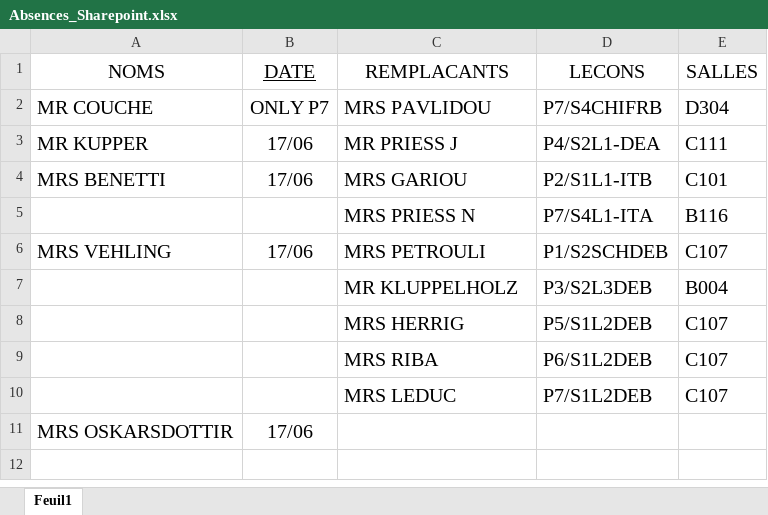
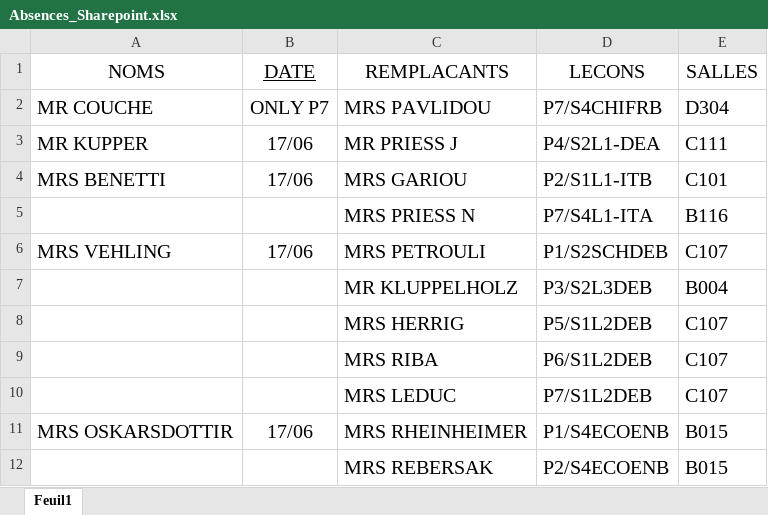
Before and after one commit to MAM-ICT-ADMIN/absences-sec, an Excel workbook: Absences_Sharepoint.xlsx, sheet Feuil1, drawn as a sheet; values as stored, in another font and other column widths than the file's, no borders; removed rows and columns are numbered as before the commit, all else as after; the diff names each change by its address in the sheet, - before the commit and + after, or states it on an @@ line.

Commit message:
MAJ absences 2026-06-17 08:10

```diff
--- a/Absences_Sharepoint.xlsx (sheet Feuil1)
+++ b/Absences_Sharepoint.xlsx (sheet Feuil1)
-row 11: MRS OSKARSDOTTIR | 17/06
+row 11: MRS OSKARSDOTTIR | 17/06 | MRS RHEINHEIMER | P1/S4ECOENB | B015
+row 12:  |  | MRS REBERSAK | P2/S4ECOENB | B015
```
